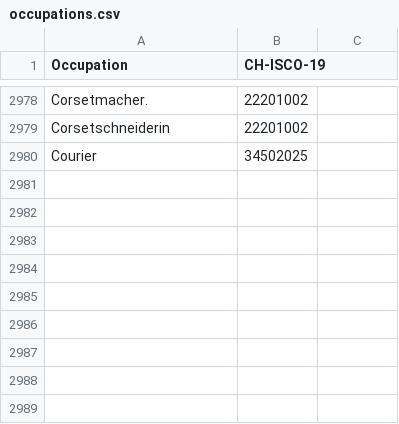
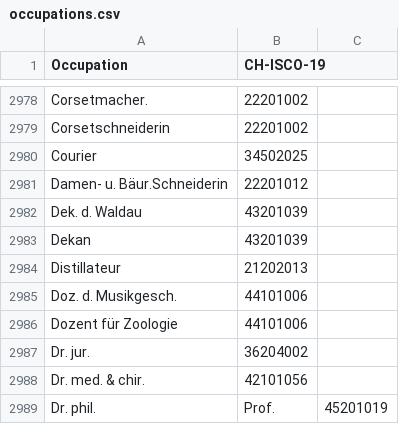
Before and after one commit to brawer/bern-addresses, a CSV file: src/occupations.csv, drawn as a sheet; only a part is shown, gaps mark what is left out; the diff names each change by its address in the sheet, - before the commit and + after, or states it on an @@ line.

Commit message:
Update occupations.csv

```diff
--- a/src/occupations.csv
+++ b/src/occupations.csv
+row 2981: Damen- u. Bäur.Schneiderin | 22201012
+row 2982: Dek. d. Waldau | 43201039
+row 2983: Dekan | 43201039
+row 2984: Distillateur | 21202013
+row 2985: Doz. d. Musikgesch. | 44101006
+row 2986: Dozent für Zoologie | 44101006
+row 2987: Dr. jur. | 36204002
+row 2988: Dr. med. & chir. | 42101056
+row 2989: Dr. phil. | Prof. | 45201019
```
